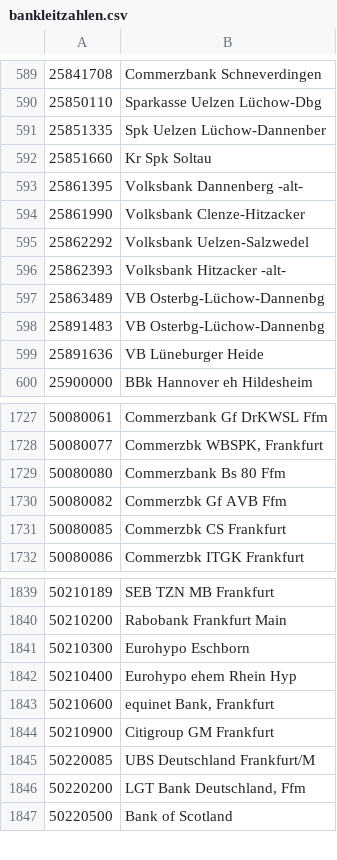
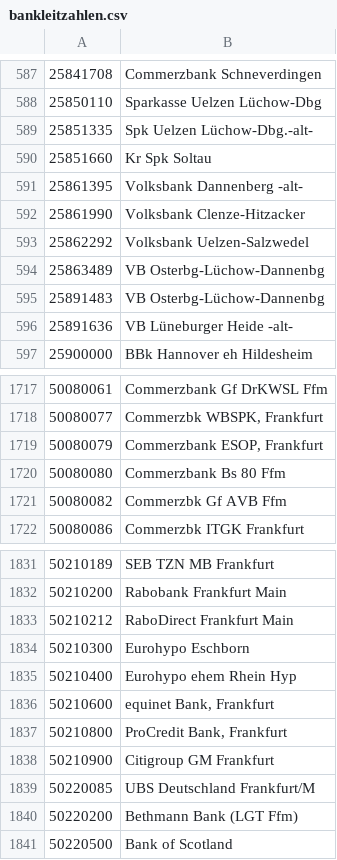
Before and after one commit to therouv/Magento-DebitPayment, a CSV file: src/app/code/community/Mage/Debit/etc/bankleitzahlen.csv, drawn as a sheet; only a part is shown, gaps mark what is left out; the diff covers the shown part only.

```diff
--- a/src/app/code/community/Mage/Debit/etc/bankleitzahlen.csv
+++ b/src/app/code/community/Mage/Debit/etc/bankleitzahlen.csv
@@ -590,3 +588,3 @@
 25850110;Sparkasse Uelzen Lüchow-Dbg
-25851335;Spk Uelzen Lüchow-Dannenber
+25851335;Spk Uelzen Lüchow-Dbg.-alt-
 25851660;Kr Spk Soltau
@@ -595,6 +593,5 @@
 25862292;Volksbank Uelzen-Salzwedel
-25862393;Volksbank Hitzacker -alt-
 25863489;VB Osterbg-Lüchow-Dannenbg
 25891483;VB Osterbg-Lüchow-Dannenbg
-25891636;VB Lüneburger Heide
+25891636;VB Lüneburger Heide -alt-
 25900000;BBk Hannover eh Hildesheim
@@ -1728,5 +1718,5 @@
 50080077;Commerzbk WBSPK, Frankfurt
+50080079;Commerzbank ESOP, Frankfurt
 50080080;Commerzbank Bs 80 Ffm
 50080082;Commerzbk Gf AVB Ffm
-50080085;Commerzbk CS Frankfurt
 50080086;Commerzbk ITGK Frankfurt
@@ -1840,2 +1832,3 @@
 50210200;Rabobank Frankfurt Main
+50210212;RaboDirect Frankfurt Main
 50210300;Eurohypo Eschborn
@@ -1843,5 +1836,6 @@
 50210600;equinet Bank, Frankfurt
+50210800;ProCredit Bank, Frankfurt
 50210900;Citigroup GM Frankfurt
 50220085;UBS Deutschland Frankfurt/M
-50220200;LGT Bank Deutschland, Ffm
+50220200;Bethmann Bank (LGT Ffm)
 50220500;Bank of Scotland
```
Also changed, not shown: 19 added rows, 35 removed rows and 51 edited cells elsewhere in this file, 2 other files.
